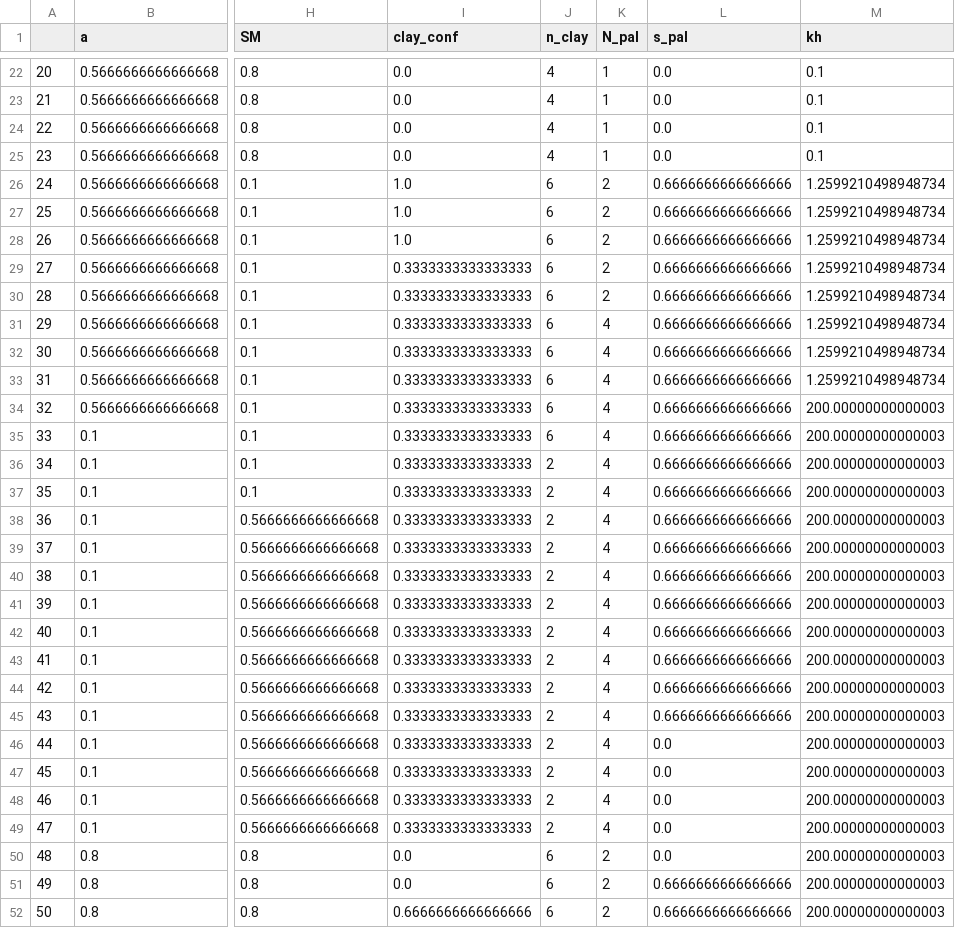
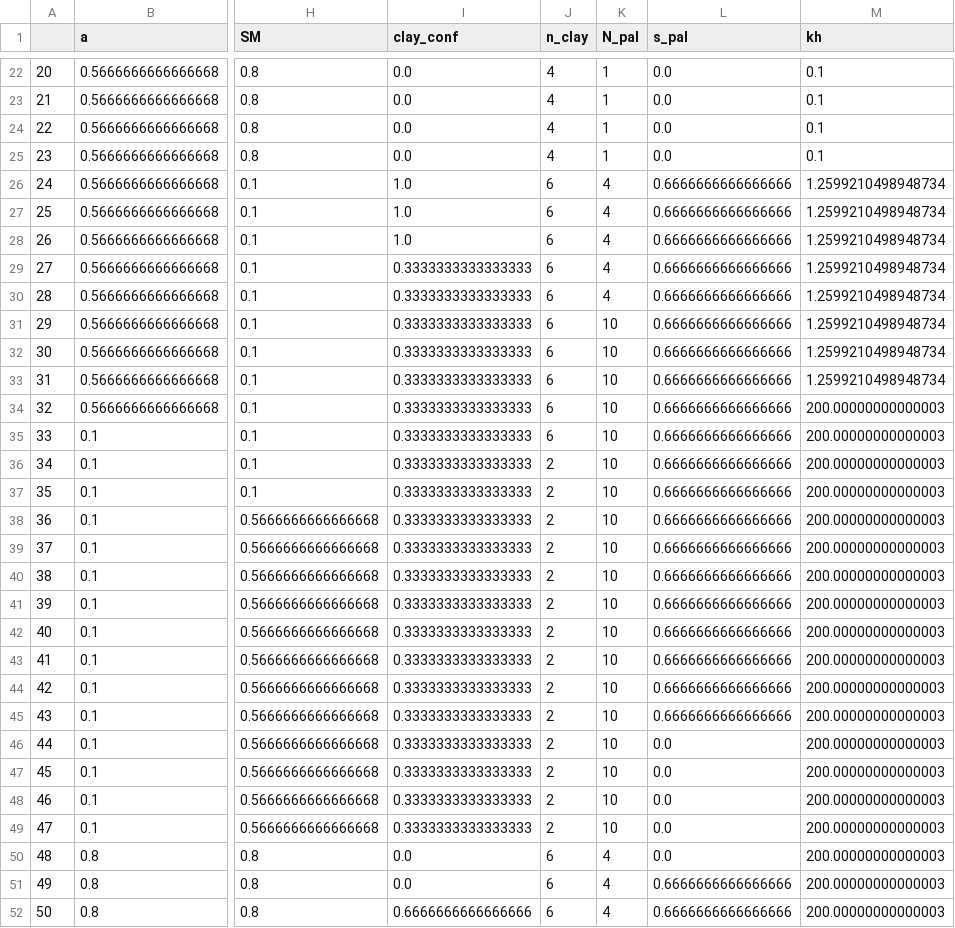
Before and after one commit to JoerivanEngelen/delta_aquifer, a CSV file: data/traj_real.csv, drawn as a sheet; only a part is shown, gaps mark what is left out; the diff covers the shown part only; the diff names each change by its address in the sheet, - before the commit and + after, or states it on an @@ line.

```diff
--- a/data/traj_real.csv
+++ b/data/traj_real.csv
-K26:K30 (N_pal): 2
+K26:K30 (N_pal): 4
-K31:K49 (N_pal): 4
+K31:K49 (N_pal): 10
-K50:K52 (N_pal): 2
+K50:K52 (N_pal): 4
```
Also changed, not shown: 172 edited cells elsewhere in this file, 1 other file.
